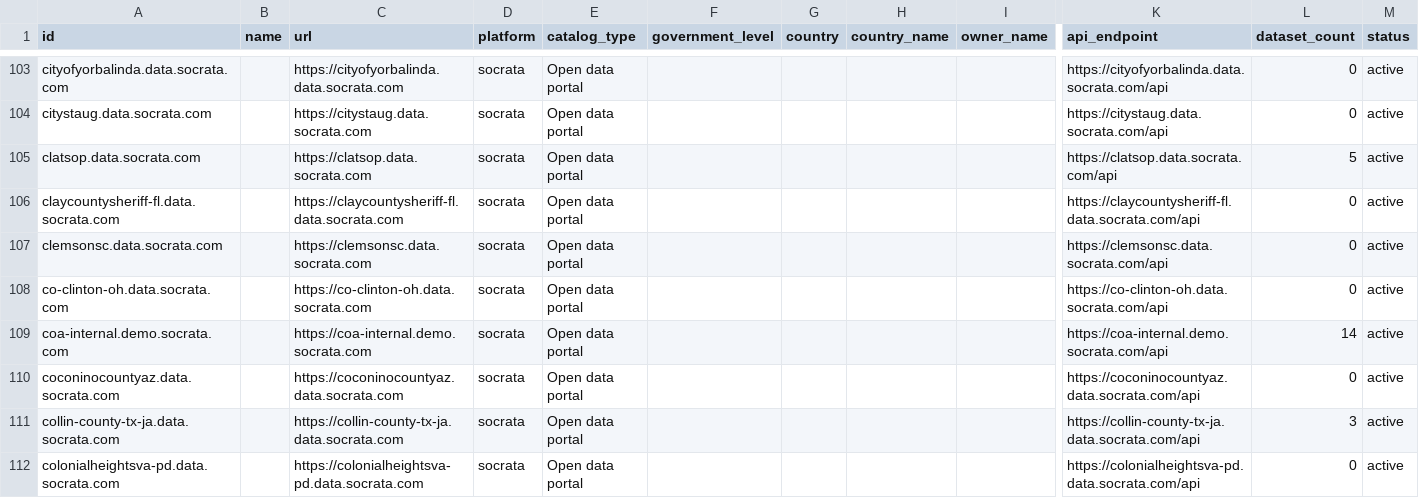
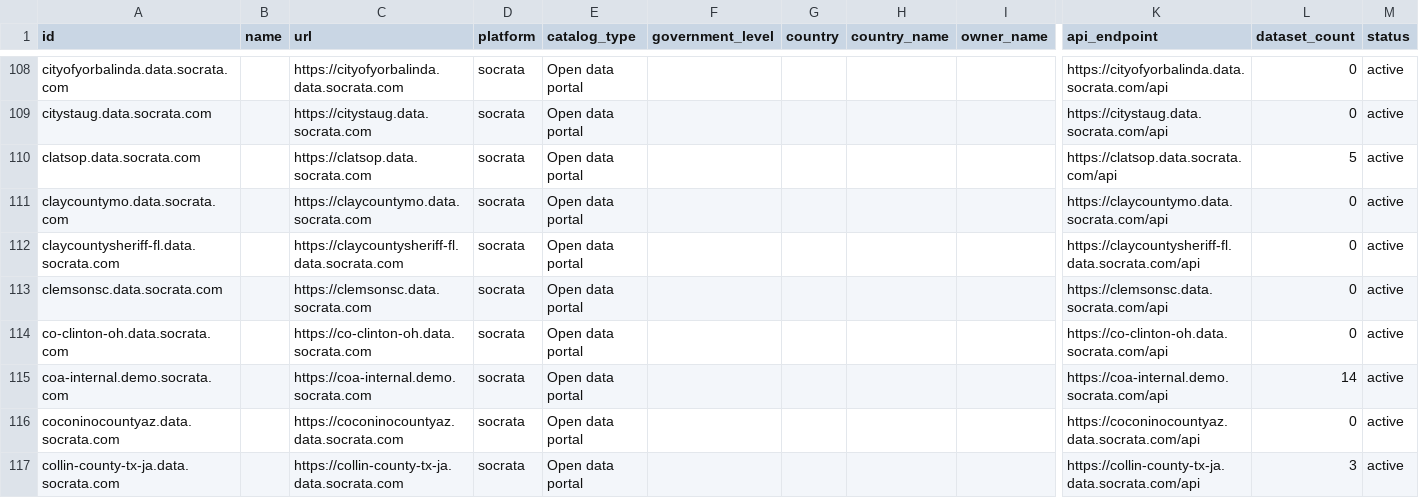
Before and after one commit to npstorey/civic-ai-tools-website, a CSV file: data/portals/socrata.csv, drawn as a sheet; only a part is shown, gaps mark what is left out; the shorter side is filled out with more unchanged rows; rows hold the shown columns only; the diff covers the shown part only; the diff names each change by its address in the sheet, - before the commit and + after, or states it on an @@ line.

```diff
--- a/data/portals/socrata.csv
+++ b/data/portals/socrata.csv
+row 111: claycountymo.data.socrata.com |  | https://claycountymo.data.socrata.com | socrata | Open data portal |  |  |  |  | https://claycountymo.data.socrata.com/api | 0 | active
```
Also changed, not shown: 23 added rows and 20 edited cells elsewhere in this file, data/portals/ckan.csv, 2 other files.
